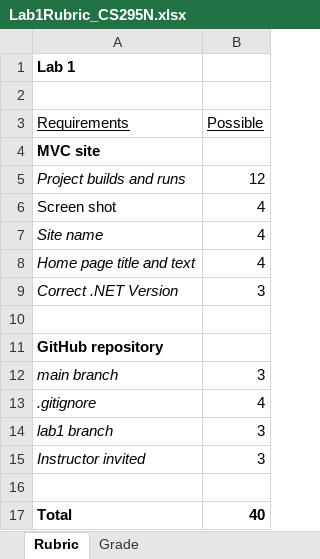
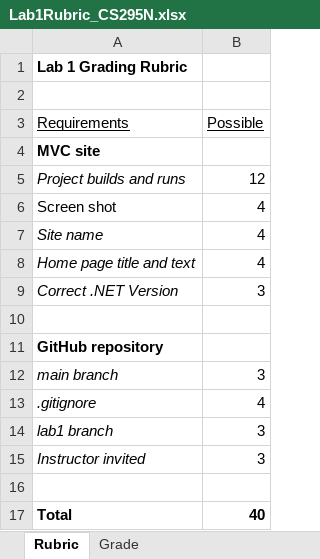
Before and after one commit to LCC-CIT/CS295N-CourseMaterials, an Excel workbook: Labs/Lab01/Lab1Rubric_CS295N.xlsx, sheet Rubric, drawn as a sheet; values as stored, in another font and other column widths than the file's, no borders; the diff names each change by its address in the sheet, - before the commit and + after, or states it on an @@ line.

```diff
--- a/Labs/Lab01/Lab1Rubric_CS295N.xlsx (sheet Rubric)
+++ b/Labs/Lab01/Lab1Rubric_CS295N.xlsx (sheet Rubric)
-A1 (Requirements): Lab 1
+A1 (Requirements): Lab 1 Grading Rubric
```
Also changed, not shown: 6 other files.
